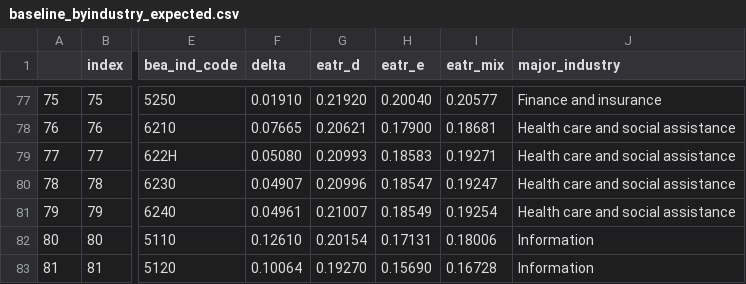
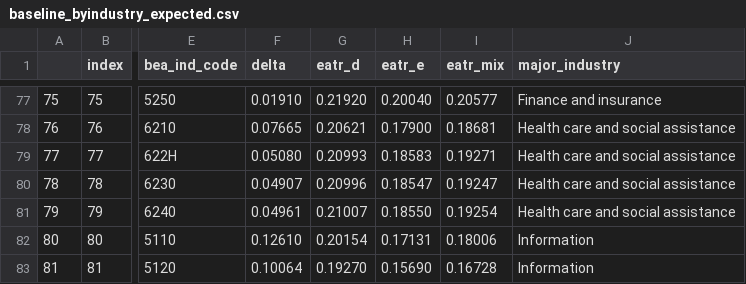
Before and after one commit to PSLmodels/Cost-of-Capital-Calculator, a CSV file: example_output/baseline_byindustry_expected.csv, drawn as a sheet; only a part is shown, gaps mark what is left out; the diff names each change by its address in the sheet, - before the commit and + after, or states it on an @@ line.

```diff
--- a/example_output/baseline_byindustry_expected.csv
+++ b/example_output/baseline_byindustry_expected.csv
-H81 (eatr_e): 0.18549
+H81 (eatr_e): 0.18550
```
Also changed, not shown: example_output/baseline_byasset_expected.csv, example_output/reform_byasset_expected.csv, 3 other files.
